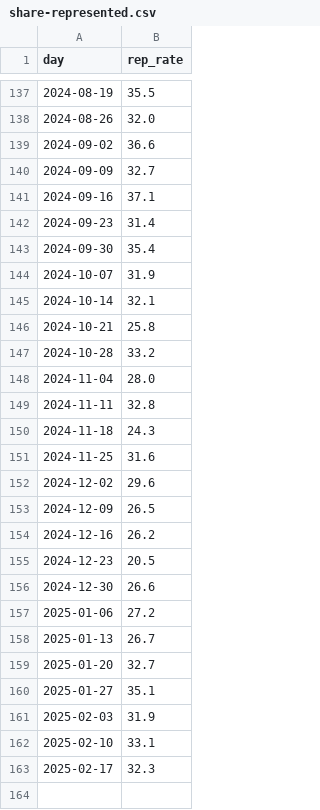
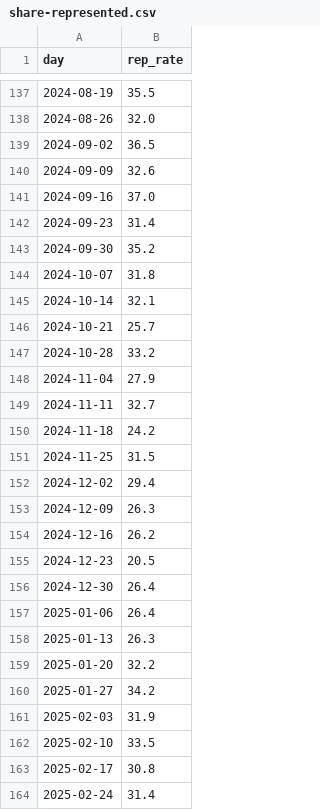
Before and after one commit to housing-data-coalition/rtc-eviction-viz, a CSV file: share-represented.csv, drawn as a sheet; only a part is shown, gaps mark what is left out; the diff covers the shown part only.

```diff
--- a/share-represented.csv
+++ b/share-represented.csv
@@ -138,26 +138,27 @@ day,rep_rate
 2024-08-26,32.0
-2024-09-02,36.6
-2024-09-09,32.7
-2024-09-16,37.1
+2024-09-02,36.5
+2024-09-09,32.6
+2024-09-16,37.0
 2024-09-23,31.4
-2024-09-30,35.4
-2024-10-07,31.9
+2024-09-30,35.2
+2024-10-07,31.8
 2024-10-14,32.1
-2024-10-21,25.8
+2024-10-21,25.7
 2024-10-28,33.2
-2024-11-04,28.0
-2024-11-11,32.8
-2024-11-18,24.3
-2024-11-25,31.6
-2024-12-02,29.6
-2024-12-09,26.5
+2024-11-04,27.9
+2024-11-11,32.7
+2024-11-18,24.2
+2024-11-25,31.5
+2024-12-02,29.4
+2024-12-09,26.3
 2024-12-16,26.2
 2024-12-23,20.5
-2024-12-30,26.6
-2025-01-06,27.2
-2025-01-13,26.7
-2025-01-20,32.7
-2025-01-27,35.1
+2024-12-30,26.4
+2025-01-06,26.4
+2025-01-13,26.3
+2025-01-20,32.2
+2025-01-27,34.2
 2025-02-03,31.9
-2025-02-10,33.1
-2025-02-17,32.3
+2025-02-10,33.5
+2025-02-17,30.8
+2025-02-24,31.4
```
Also changed, not shown: 3 edited cells elsewhere in this file, eviction-time-series.csv, marshal-evictions-by-week.csv, 8 other files.
